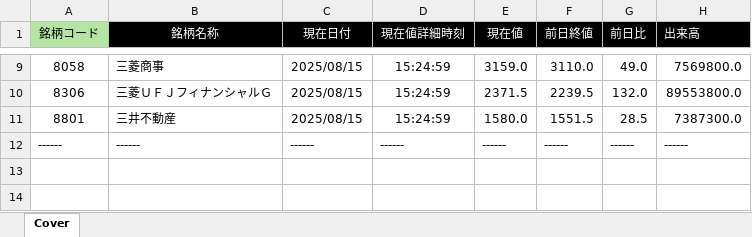
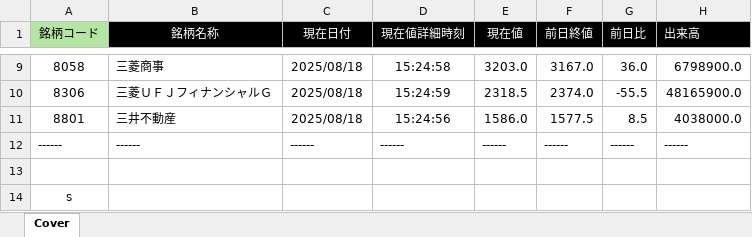
Before and after one commit to bitwalk123/kabuto, an Excel workbook: collector.xlsx, sheet Cover, drawn as a sheet; only a part is shown, gaps mark what is left out; values as stored, in another font and other column widths than the file's, no borders; the diff covers the shown part only; the diff names each change by its address in the sheet, - before the commit and + after, or states it on an @@ line.

```diff
--- a/collector.xlsx (sheet Cover)
+++ b/collector.xlsx (sheet Cover)
-C9:C11 (現在日付): 2025/08/15
+C9:C11 (現在日付): 2025/08/18
-D9 (現在値詳細時刻): 15:24:59
+D9 (現在値詳細時刻): 15:24:58
-E9 (現在値): 3159.0
+E9 (現在値): 3203.0
-F9 (前日終値): 3110.0
+F9 (前日終値): 3167.0
-G9 (前日比): 49.0
+G9 (前日比): 36.0
-H9 (出来高): 7569800.0
+H9 (出来高): 6798900.0
-E10 (現在値): 2371.5
+E10 (現在値): 2318.5
-F10 (前日終値): 2239.5
+F10 (前日終値): 2374.0
-G10 (前日比): 132.0
+G10 (前日比): -55.5
-H10 (出来高): 89553800.0
+H10 (出来高): 48165900.0
-D11 (現在値詳細時刻): 15:24:59
+D11 (現在値詳細時刻): 15:24:56
-E11 (現在値): 1580.0
+E11 (現在値): 1586.0
-F11 (前日終値): 1551.5
+F11 (前日終値): 1577.5
-G11 (前日比): 28.5
+G11 (前日比): 8.5
-H11 (出来高): 7387300.0
+H11 (出来高): 4038000.0
+row 13: (empty)
+row 14: s
```
Also changed, not shown: 37 edited cells elsewhere in this sheet.
